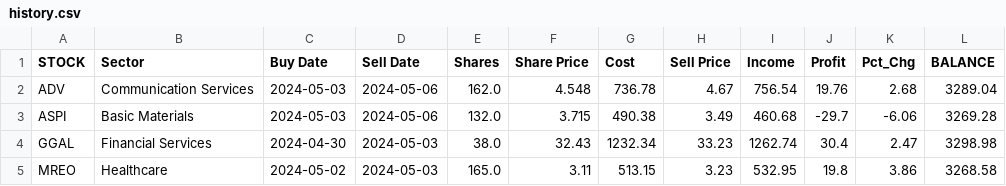
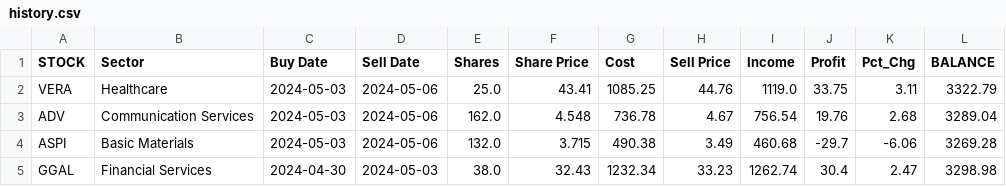
Before and after one commit to p-norris/swing_trades, a CSV file: src/history.csv, drawn as a sheet; only a part is shown; the shorter side is filled out with more unchanged rows; the diff names each change by its address in the sheet, - before the commit and + after, or states it on an @@ line.

Commit message:
updating file

```diff
--- a/src/history.csv
+++ b/src/history.csv
+row 2: VERA | Healthcare | 2024-05-03 | 2024-05-06 | 25.0 | 43.41 | 1085.25 | 44.76 | 1119.0 | 33.75 | 3.11 | 3322.79
```
